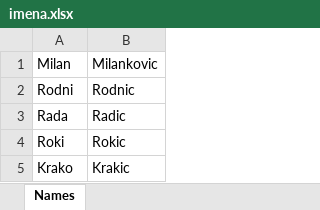
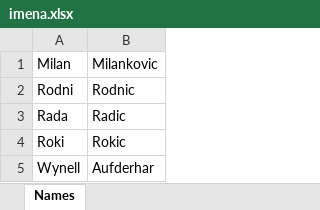
Before and after one commit to gorankn89/domaci18, an Excel workbook: imena.xlsx, sheet Names, drawn as a sheet; values as stored, in another font and other column widths than the file's, no borders; removed rows and columns are numbered as before the commit, all else as after; the diff names each change by its address in the sheet, - before the commit and + after, or states it on an @@ line.

Commit message:
Mislim da sam namestio sad po svakom pokretanju procita sva imena i doda jos pet i onda iscita sva imena sa njima takodje

```diff
--- a/imena.xlsx (sheet Names)
+++ b/imena.xlsx (sheet Names)
-row 5: Krako | Krakic
+row 5: Wynell | Aufderhar
```
Also changed, not shown: 1 other file.
